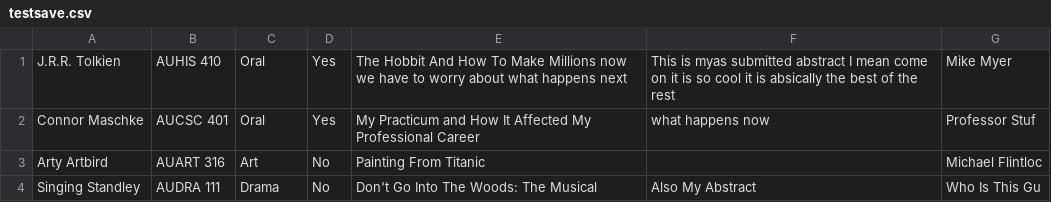
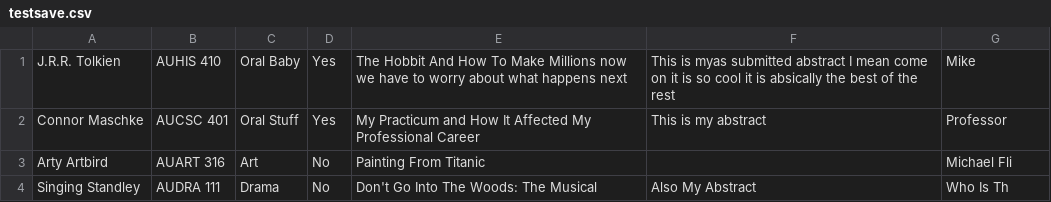
Before and after one commit to ausac320/ausac320, a CSV file: testsave.csv, drawn as a sheet.

Commit message:
Finished Submissions Editable Table!!!!!!!!!

```diff
--- a/testsave.csv
+++ b/testsave.csv
@@ -1,4 +1,4 @@
-"J.R.R. Tolkien","AUHIS 410",Oral,Yes,"The Hobbit And How To Make Millions now we have to worry about what happens next","This is myas submitted abstract I mean come on it is so cool it is absically the best of the rest","Mike Myer"
-"Connor Maschke","AUCSC 401",Oral,Yes,"My Practicum and How It Affected My Professional Career","what happens now","Professor Stuf"
-"Arty Artbird","AUART 316",Art,No,"Painting From Titanic"," ","Michael Flintloc"
-"Singing Standley","AUDRA 111",Drama,No,"Don't Go Into The Woods: The Musical","Also My Abstract","Who Is This Gu"
+"J.R.R. Tolkien","AUHIS 410","Oral Baby",Yes,"The Hobbit And How To Make Millions now we have to worry about what happens next","This is myas submitted abstract I mean come on it is so cool it is absically the best of the rest",Mike
+"Connor Maschke","AUCSC 401","Oral Stuff",Yes,"My Practicum and How It Affected My Professional Career","This is my abstract",Professor
+"Arty Artbird","AUART 316",Art,No,"Painting From Titanic",,"Michael Fli"
+"Singing Standley","AUDRA 111",Drama,No,"Don't Go Into The Woods: The Musical","Also My Abstract","Who Is Th"
```
Also changed, not shown: 1 other file.
